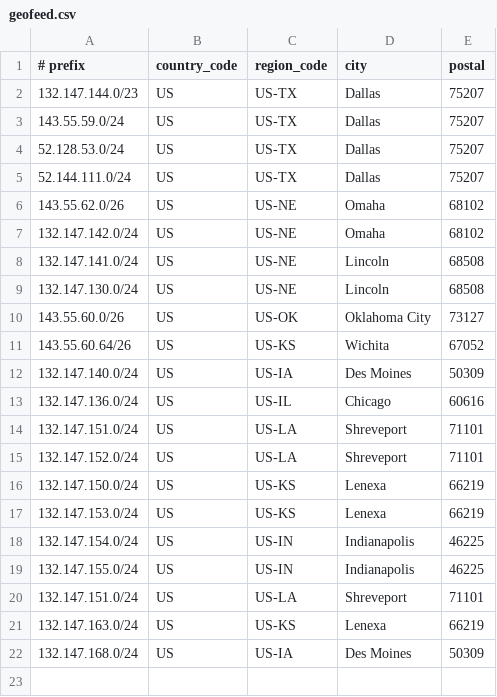
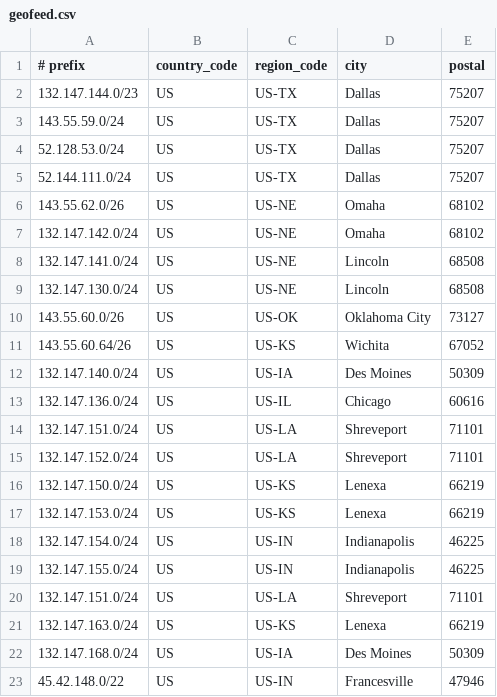
Before and after one commit to Nextlink-Internet/geofeed.csv, a CSV file: geofeed.csv, drawn as a sheet.

Commit message:
Update geofeed.csv

```diff
--- a/geofeed.csv
+++ b/geofeed.csv
@@ -22 +22,2 @@
 132.147.168.0/24,US,US-IA,Des Moines,50309
+45.42.148.0/22,US,US-IN,Francesville,47946
```
